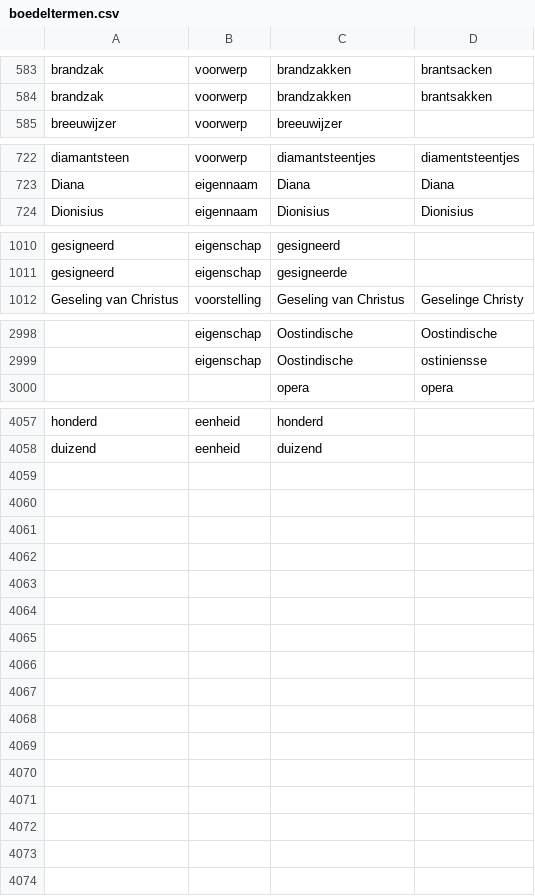
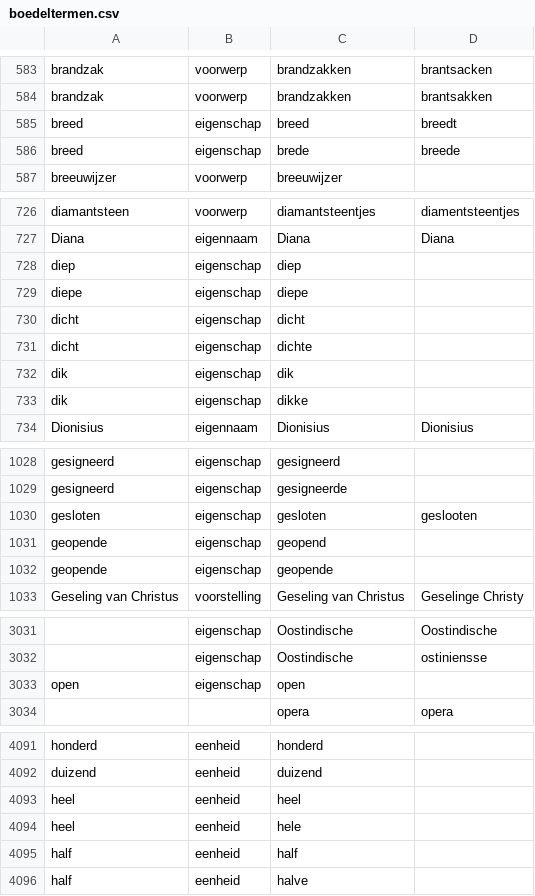
Before and after one commit to knaw-huc/golden-agents-htr, a CSV file: resources/boedeltermen.csv, drawn as a sheet; only a part is shown, gaps mark what is left out; the diff covers the shown part only; the diff names each change by its address in the sheet, - before the commit and + after, or states it on an @@ line.

Commit message:
added various properties to boedeltermen

```diff
--- a/resources/boedeltermen.csv
+++ b/resources/boedeltermen.csv
+row 585: breed | eigenschap | breed | breedt
+row 586: breed | eigenschap | brede | breede
+row 728: diep | eigenschap | diep
+row 729: diepe | eigenschap | diepe
+row 730: dicht | eigenschap | dicht
+row 731: dicht | eigenschap | dichte
+row 732: dik | eigenschap | dik
+row 733: dik | eigenschap | dikke
+row 1030: gesloten | eigenschap | gesloten | geslooten
+row 1031: geopende | eigenschap | geopend
+row 1032: geopende | eigenschap | geopende
+row 3033: open | eigenschap | open
+row 4093: heel | eenheid | heel
+row 4094: heel | eenheid | hele
+row 4095: half | eenheid | half
+row 4096: half | eenheid | halve
```
Also changed, not shown: 22 added rows and 1 edited cell elsewhere in this file.
